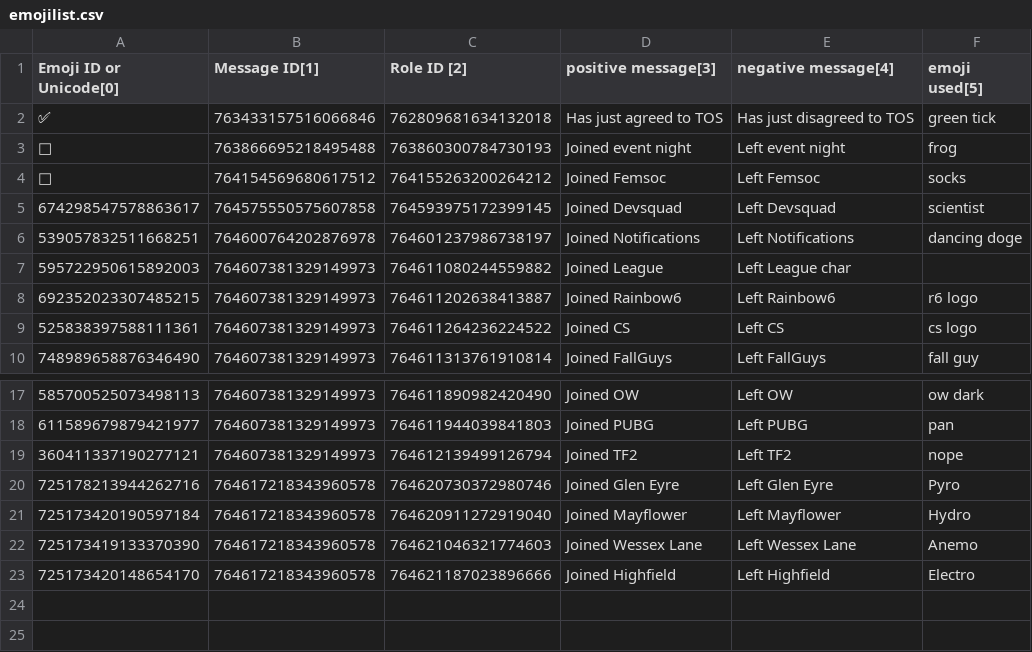
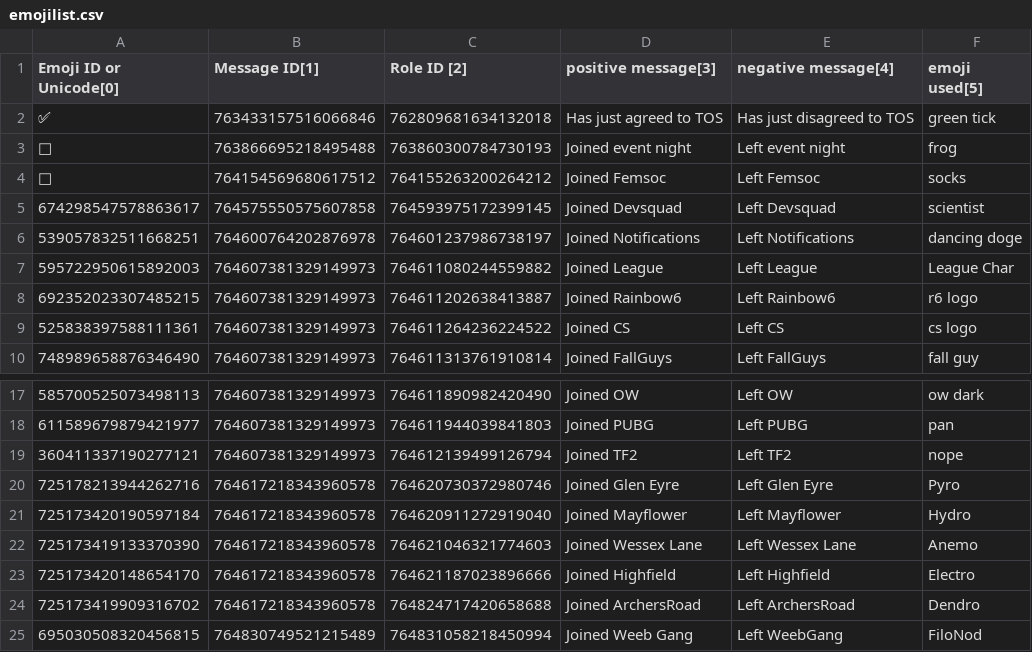
Before and after one commit to Jacob26502/DISC-BOT, a CSV file: emojilist.csv, drawn as a sheet; only a part is shown, gaps mark what is left out.

Commit message:
fixed and added emojis

```diff
--- a/emojilist.csv
+++ b/emojilist.csv
@@ -6,3 +6,3 @@ Emoji ID or Unicode[0],Message ID[1], Role ID [2], positive message[3], negative
 539057832511668251,764600764202876978,764601237986738197,Joined Notifications,Left Notifications,dancing doge
-595722950615892003,764607381329149973,764611080244559882,Joined League,Left League char
+595722950615892003,764607381329149973,764611080244559882,Joined League,Left League, League Char
 692352023307485215,764607381329149973,764611202638413887,Joined Rainbow6,Left Rainbow6, r6 logo
@@ -23 +23,3 @@ Emoji ID or Unicode[0],Message ID[1], Role ID [2], positive message[3], negative
 725173420148654170,764617218343960578,764621187023896666,Joined Highfield,Left Highfield, Electro
+725173419909316702,764617218343960578,764824717420658688,Joined ArchersRoad,Left ArchersRoad, Dendro
+695030508320456815,764830749521215489,764831058218450994,Joined Weeb Gang,Left WeebGang, FiloNod
```
Also changed, not shown: 1 other file.
